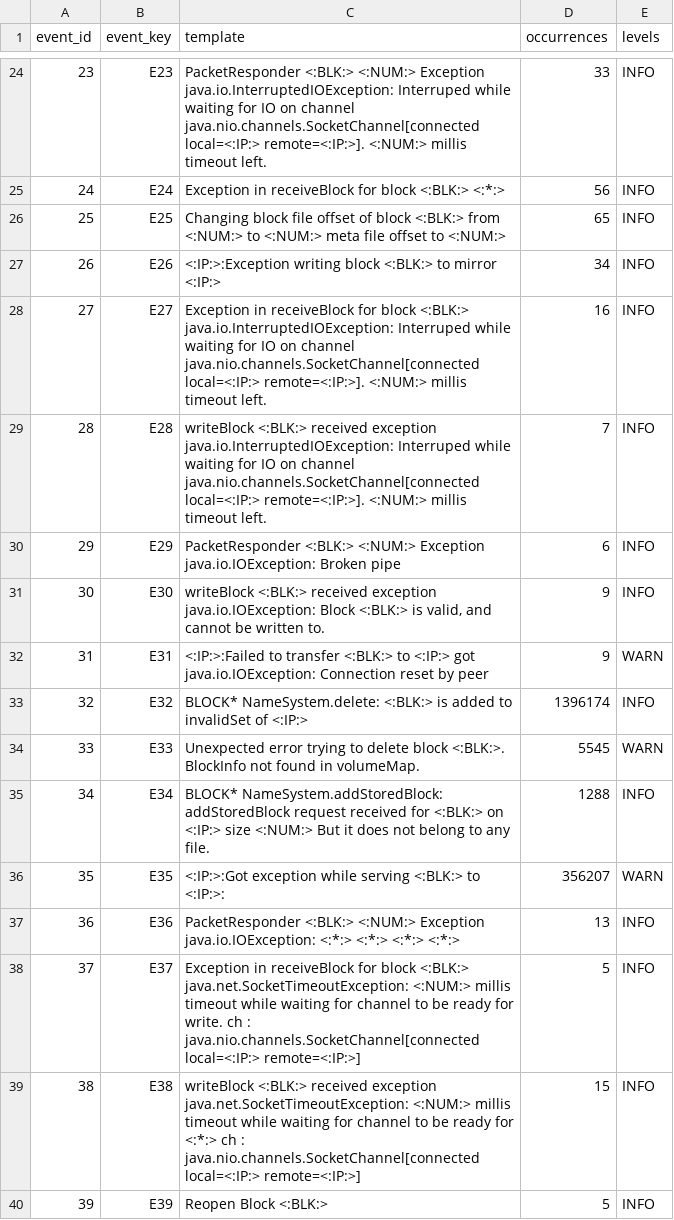
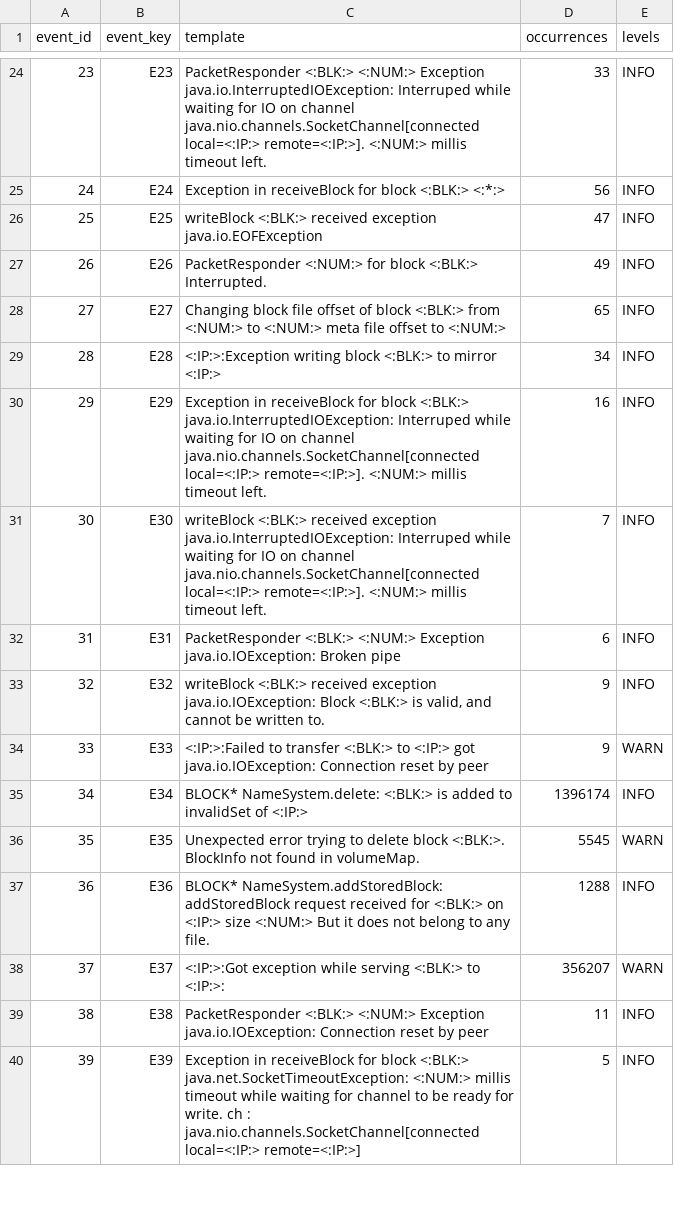
Before and after one commit to enterausername1230/deeplog-guard, a CSV file: data/interim/hdfs_templates.csv, drawn as a sheet; only a part is shown, gaps mark what is left out; the diff covers the shown part only.

```diff
--- a/data/interim/hdfs_templates.csv
+++ b/data/interim/hdfs_templates.csv
@@ -25,16 +25,16 @@ event_id,event_key,template,occurrences,levels
 24,E24,Exception in receiveBlock for block <:BLK:> <:*:>,56,INFO
-25,E25,Changing block file offset of block <:BLK:> from <:NUM:> to <:NUM:> meta file offset to <:NUM:>,65,INFO
-26,E26,<:IP:>:Exception writing block <:BLK:> to mirror <:IP:>,34,INFO
-27,E27,Exception in receiveBlock for block <:BLK:> java.io.InterruptedIOException: Interruped while waiting for IO on channel java.nio.channels.SocketChannel[connected local=<:IP:> remote=<:IP:>]. <:NUM:> millis timeout left.,16,INFO
-28,E28,writeBlock <:BLK:> received exception java.io.InterruptedIOException: Interruped while waiting for IO on channel java.nio.channels.SocketChannel[connected local=<:IP:> remote=<:IP:>]. <:NUM:> millis timeout left.,7,INFO
-29,E29,PacketResponder <:BLK:> <:NUM:> Exception java.io.IOException: Broken pipe,6,INFO
-30,E30,"writeBlock <:BLK:> received exception java.io.IOException: Block <:BLK:> is valid, and cannot be written to.",9,INFO
-31,E31,<:IP:>:Failed to transfer <:BLK:> to <:IP:> got java.io.IOException: Connection reset by peer,9,WARN
-32,E32,BLOCK* NameSystem.delete: <:BLK:> is added to invalidSet of <:IP:>,1396174,INFO
-33,E33,Unexpected error trying to delete block <:BLK:>. BlockInfo not found in volumeMap.,5545,WARN
-34,E34,BLOCK* NameSystem.addStoredBlock: addStoredBlock request received for <:BLK:> on <:IP:> size <:NUM:> But it does not belong to any file.,1288,INFO
-35,E35,<:IP:>:Got exception while serving <:BLK:> to <:IP:>:,356207,WARN
-36,E36,PacketResponder <:BLK:> <:NUM:> Exception java.io.IOException: <:*:> <:*:> <:*:> <:*:>,13,INFO
-37,E37,Exception in receiveBlock for block <:BLK:> java.net.SocketTimeoutException: <:NUM:> millis timeout while waiting for channel to be ready for write. ch : java.nio.channels.SocketChannel[connected local=<:IP:> remote=<:IP:>],5,INFO
-38,E38,writeBlock <:BLK:> received exception java.net.SocketTimeoutException: <:NUM:> millis timeout while waiting for channel to be ready for <:*:> ch : java.nio.channels.SocketChannel[connected local=<:IP:> remote=<:IP:>],15,INFO
-39,E39,Reopen Block <:BLK:>,5,INFO
+25,E25,writeBlock <:BLK:> received exception java.io.EOFException,47,INFO
+26,E26,PacketResponder <:NUM:> for block <:BLK:> Interrupted.,49,INFO
+27,E27,Changing block file offset of block <:BLK:> from <:NUM:> to <:NUM:> meta file offset to <:NUM:>,65,INFO
+28,E28,<:IP:>:Exception writing block <:BLK:> to mirror <:IP:>,34,INFO
+29,E29,Exception in receiveBlock for block <:BLK:> java.io.InterruptedIOException: Interruped while waiting for IO on channel java.nio.channels.SocketChannel[connected local=<:IP:> remote=<:IP:>]. <:NUM:> millis timeout left.,16,INFO
+30,E30,writeBlock <:BLK:> received exception java.io.InterruptedIOException: Interruped while waiting for IO on channel java.nio.channels.SocketChannel[connected local=<:IP:> remote=<:IP:>]. <:NUM:> millis timeout left.,7,INFO
+31,E31,PacketResponder <:BLK:> <:NUM:> Exception java.io.IOException: Broken pipe,6,INFO
+32,E32,"writeBlock <:BLK:> received exception java.io.IOException: Block <:BLK:> is valid, and cannot be written to.",9,INFO
+33,E33,<:IP:>:Failed to transfer <:BLK:> to <:IP:> got java.io.IOException: Connection reset by peer,9,WARN
+34,E34,BLOCK* NameSystem.delete: <:BLK:> is added to invalidSet of <:IP:>,1396174,INFO
+35,E35,Unexpected error trying to delete block <:BLK:>. BlockInfo not found in volumeMap.,5545,WARN
+36,E36,BLOCK* NameSystem.addStoredBlock: addStoredBlock request received for <:BLK:> on <:IP:> size <:NUM:> But it does not belong to any file.,1288,INFO
+37,E37,<:IP:>:Got exception while serving <:BLK:> to <:IP:>:,356207,WARN
+38,E38,PacketResponder <:BLK:> <:NUM:> Exception java.io.IOException: Connection reset by peer,11,INFO
+39,E39,Exception in receiveBlock for block <:BLK:> java.net.SocketTimeoutException: <:NUM:> millis timeout while waiting for channel to be ready for write. ch : java.nio.channels.SocketChannel[connected local=<:IP:> remote=<:IP:>],5,INFO
```
Also changed, not shown: 6 added rows and 21 edited cells elsewhere in this file, 16 other files.
